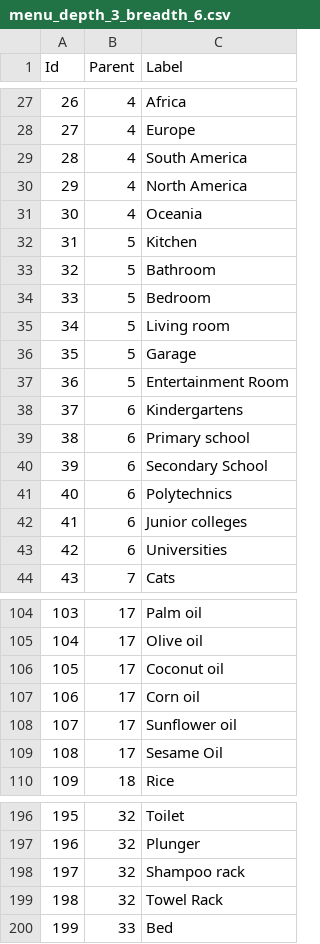
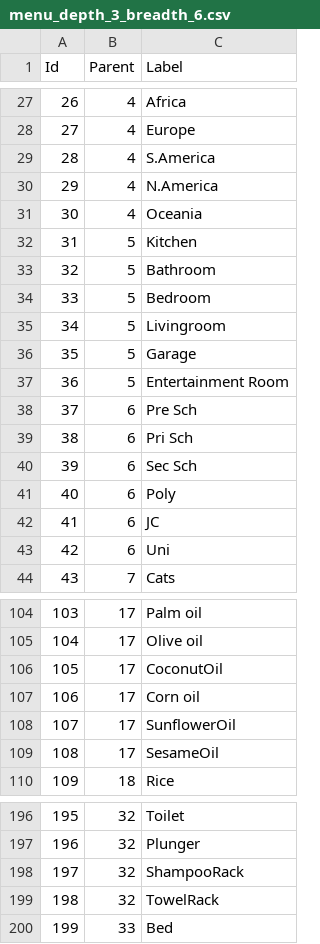
Before and after one commit to ephyra/cs4249_assgn1_ay1819s1, a CSV file: data/menu_depth_3_breadth_6.csv, drawn as a sheet; only a part is shown, gaps mark what is left out; the diff covers the shown part only.

```diff
--- a/data/menu_depth_3_breadth_6.csv
+++ b/data/menu_depth_3_breadth_6.csv
@@ -28,4 +28,4 @@ Id,Parent,Label
 27,4,Europe
-28,4,South America
-29,4,North America
+28,4,S.America
+29,4,N.America
 30,4,Oceania
@@ -34,11 +34,11 @@ Id,Parent,Label
 33,5,Bedroom
-34,5,Living room
+34,5,Livingroom
 35,5,Garage
 36,5,Entertainment Room
-37,6,Kindergartens
-38,6,Primary school
-39,6,Secondary School
-40,6,Polytechnics
-41,6,Junior colleges
-42,6,Universities
+37,6,Pre Sch
+38,6,Pri Sch
+39,6,Sec Sch
+40,6,Poly
+41,6,JC
+42,6,Uni
 43,7,Cats
@@ -105,6 +105,6 @@ Id,Parent,Label
 104,17,Olive oil
-105,17,Coconut oil
+105,17,CoconutOil
 106,17,Corn oil
-107,17,Sunflower oil
-108,17,Sesame Oil
+107,17,SunflowerOil
+108,17,SesameOil
 109,18,Rice
@@ -197,4 +197,4 @@ Id,Parent,Label
 196,32,Plunger
-197,32,Shampoo rack
-198,32,Towel Rack
+197,32,ShampooRack
+198,32,TowelRack
 199,33,Bed
```
Also changed, not shown: 41 edited cells elsewhere in this file, data/menu_depth_2_breadth_6.csv, 18 other files.
